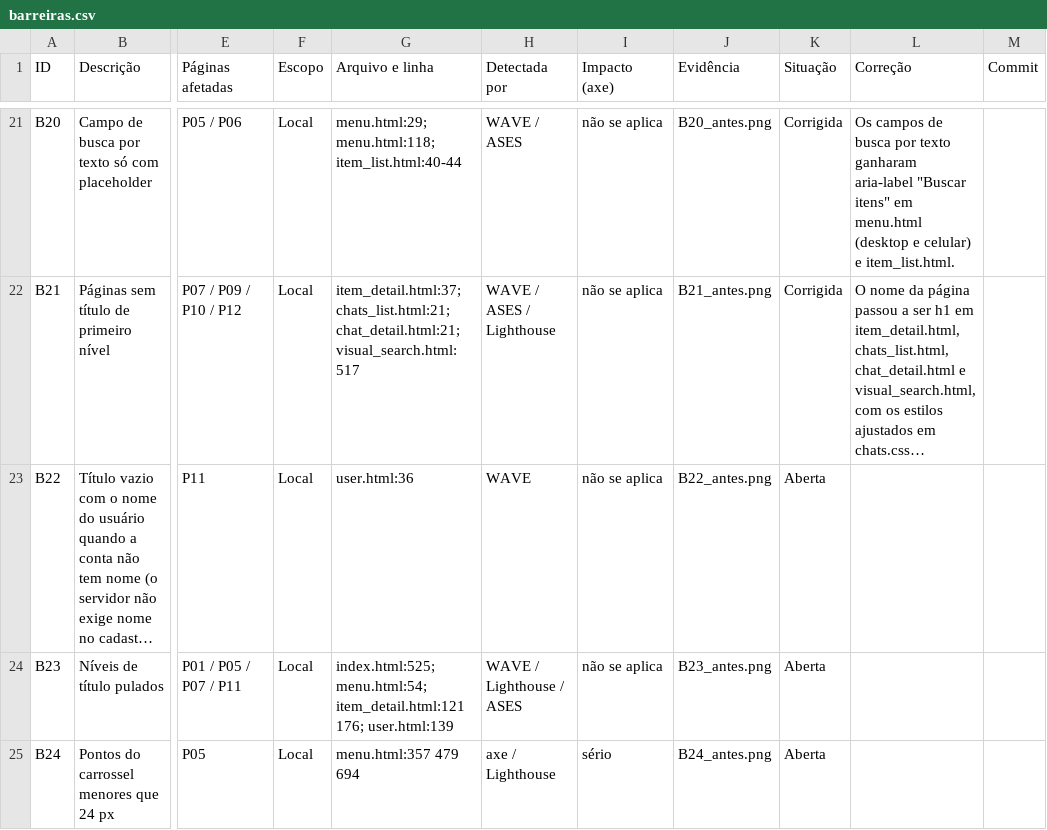
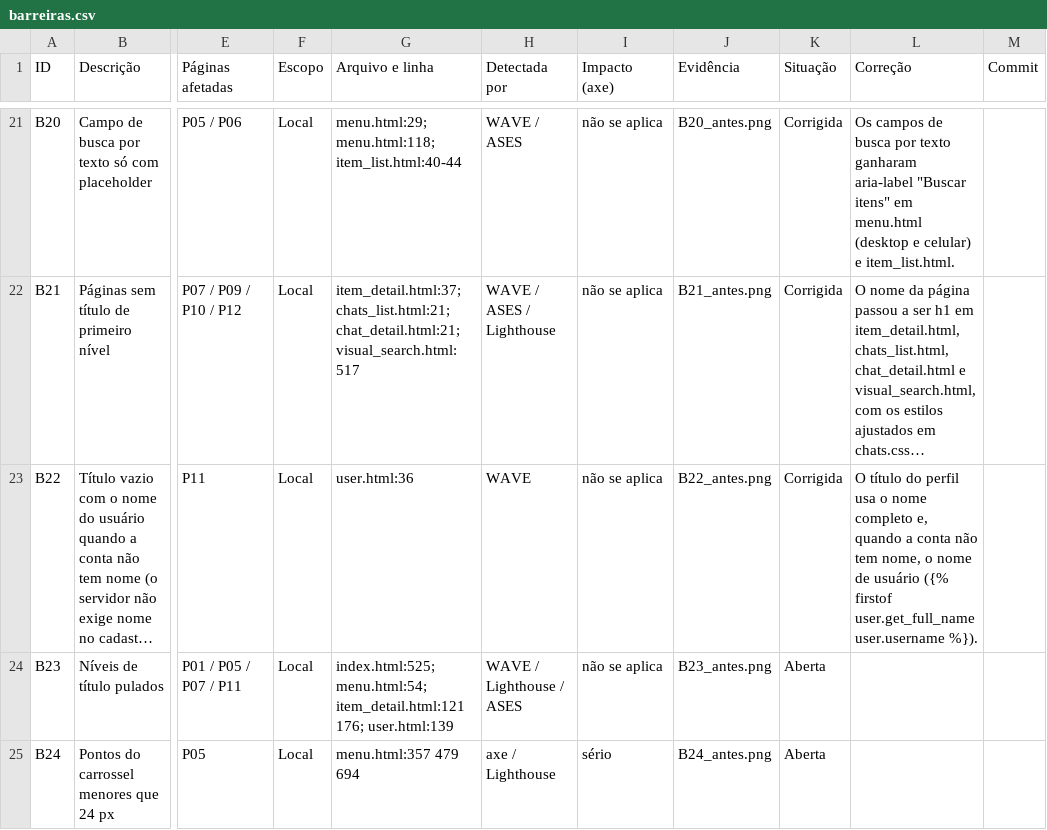
Before and after one commit to gabryellgs/projeto-find, a CSV file: acessibilidade/barreiras.csv, drawn as a sheet; only a part is shown, gaps mark what is left out; long unchanged cells end in …; the diff names each change by its address in the sheet, - before the commit and + after, or states it on an @@ line.

Commit message:
nome de usuário quando a conta não tem nome

```diff
--- a/acessibilidade/barreiras.csv
+++ b/acessibilidade/barreiras.csv
-K23 (Situação): Aberta
+K23 (Situação): Corrigida
-L23 (Correção): (empty)
+L23 (Correção): O título do perfil usa o nome completo e, quando a conta não tem nome, o nome de usuário ({% firstof user.get_full_name user.username %}).
```
Also changed, not shown: 2 other files.
